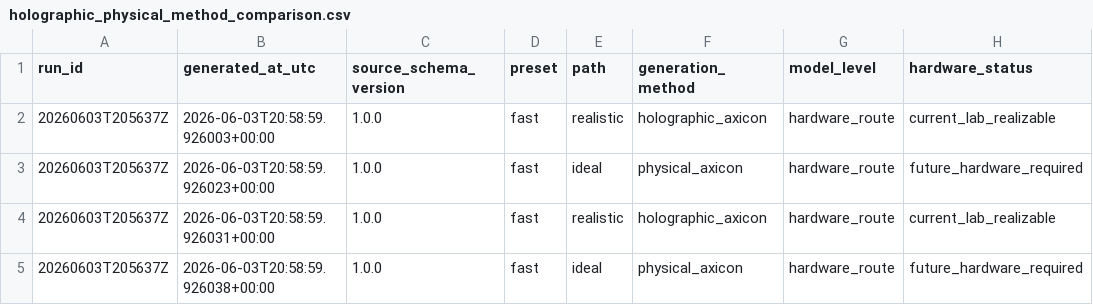
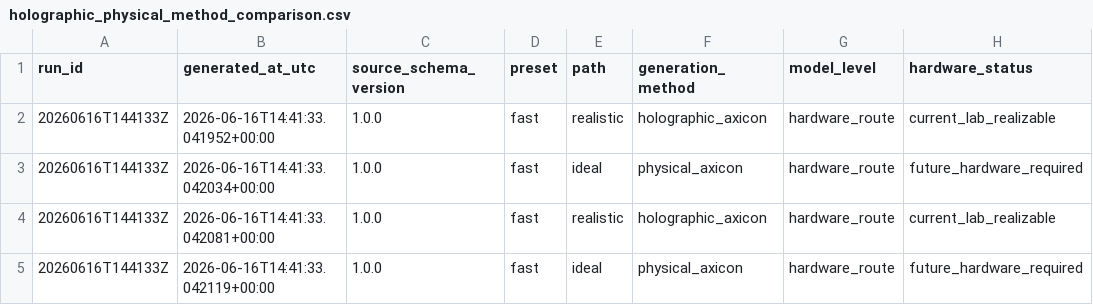
Before and after one commit to SamuelMcKena/phd-structured-beam-study, a CSV file: outputs/csv/stage_c/holographic_physical_method_comparison.csv, drawn as a sheet; only a part is shown; the diff names each change by its address in the sheet, - before the commit and + after, or states it on an @@ line.

```diff
--- a/outputs/csv/stage_c/holographic_physical_method_comparison.csv
+++ b/outputs/csv/stage_c/holographic_physical_method_comparison.csv
-A2:A5 (run_id): 20260603T205637Z
+A2:A5 (run_id): 20260616T144133Z
-B2 (generated_at_utc): 2026-06-03T20:58:59.926003+00:00
+B2 (generated_at_utc): 2026-06-16T14:41:33.041952+00:00
-B3 (generated_at_utc): 2026-06-03T20:58:59.926023+00:00
+B3 (generated_at_utc): 2026-06-16T14:41:33.042034+00:00
-B4 (generated_at_utc): 2026-06-03T20:58:59.926031+00:00
+B4 (generated_at_utc): 2026-06-16T14:41:33.042081+00:00
-B5 (generated_at_utc): 2026-06-03T20:58:59.926038+00:00
+B5 (generated_at_utc): 2026-06-16T14:41:33.042119+00:00
```
Also changed, not shown: outputs/csv/stage_c/holographic_axicon_route_summary.csv, outputs/csv/stage_c/holographic_first_order_filter_sweep.csv, 49 other files.
